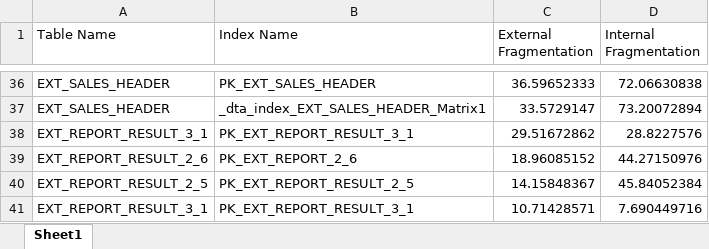
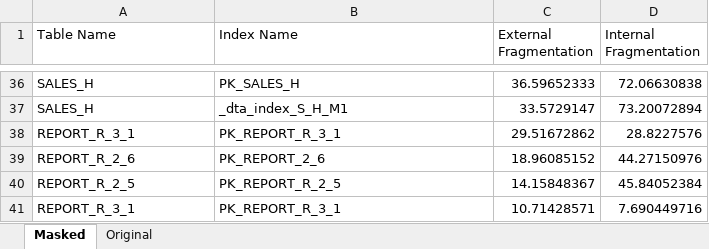
Before and after one commit to Maxenboy/Master-Thesis, an Excel workbook: Master Thesis/Analys/IndexFragmentation.xlsx, sheet Masked, drawn as a sheet; only a part is shown, gaps mark what is left out; values as stored, in another font and other column widths than the file's, no borders; the diff covers the shown part only; the diff names each change by its address in the sheet, - before the commit and + after, or states it on an @@ line.

Commit message:
IndexFragExcell fixed

```diff
--- a/Master Thesis/Analys/IndexFragmentation.xlsx (sheet Masked)
+++ b/Master Thesis/Analys/IndexFragmentation.xlsx (sheet Masked)
-sheet tab: Sheet1
+sheet tab: Masked
+sheet tab: Original
-A36:A37 (Table Name): EXT_SALES_HEADER
+A36:A37 (Table Name): SALES_H
-B36 (Index Name): PK_EXT_SALES_HEADER
+B36 (Index Name): PK_SALES_H
-B37 (Index Name): _dta_index_EXT_SALES_HEADER_Matrix1
+B37 (Index Name): _dta_index_S_H_M1
-A38 (Table Name): EXT_REPORT_RESULT_3_1
+A38 (Table Name): REPORT_R_3_1
-B38 (Index Name): PK_EXT_REPORT_RESULT_3_1
+B38 (Index Name): PK_REPORT_R_3_1
-A39 (Table Name): EXT_REPORT_RESULT_2_6
+A39 (Table Name): REPORT_R_2_6
-B39 (Index Name): PK_EXT_REPORT_2_6
+B39 (Index Name): PK_REPORT_2_6
-A40 (Table Name): EXT_REPORT_RESULT_2_5
+A40 (Table Name): REPORT_R_2_5
-B40 (Index Name): PK_EXT_REPORT_RESULT_2_5
+B40 (Index Name): PK_REPORT_R_2_5
-A41 (Table Name): EXT_REPORT_RESULT_3_1
+A41 (Table Name): REPORT_R_3_1
-B41 (Index Name): PK_EXT_REPORT_RESULT_3_1
+B41 (Index Name): PK_REPORT_R_3_1
```
Also changed, not shown: 68 edited cells elsewhere in this sheet, 1 other file.
